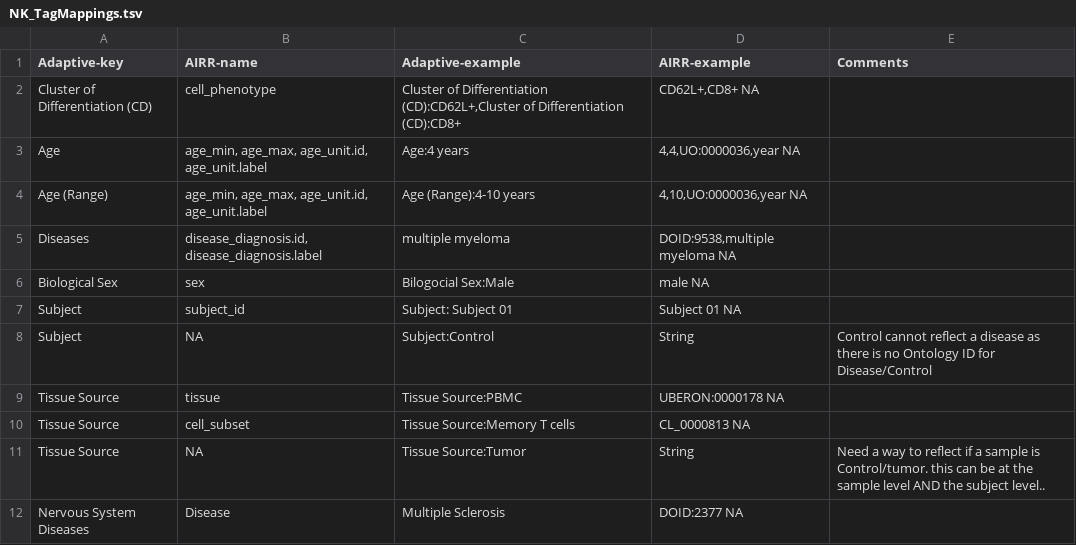
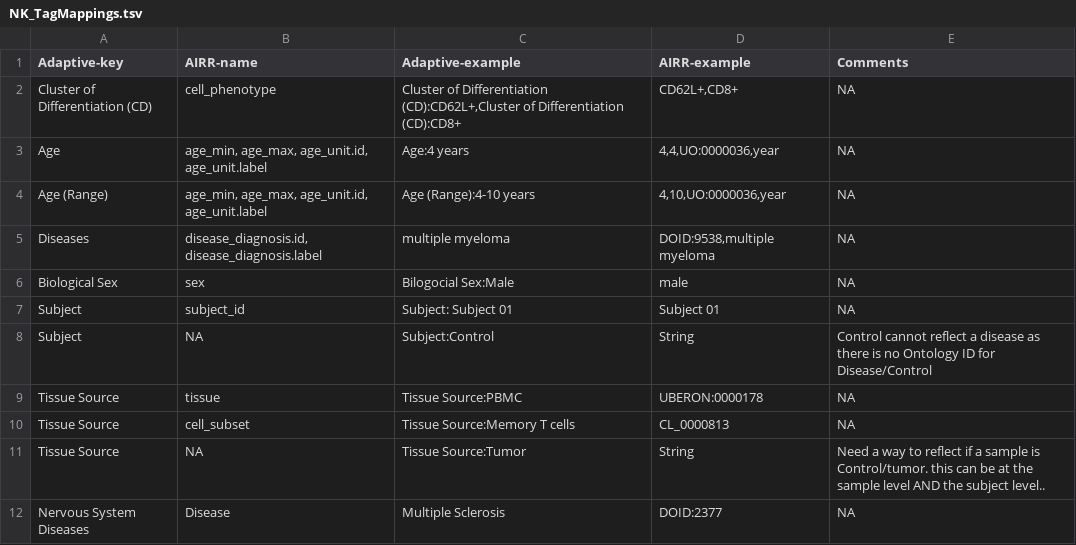
Before and after one commit to sfu-ireceptor/AIRR-seqAA, a TSV file: Mapping_Files/NK_TagMappings.tsv, drawn as a sheet.

Commit message:
spaces to tabs as delim

```diff
--- a/Mapping_Files/NK_TagMappings.tsv
+++ b/Mapping_Files/NK_TagMappings.tsv
@@ -1,12 +1,12 @@
 Adaptive-key	AIRR-name	Adaptive-example	AIRR-example	Comments
-Cluster of Differentiation (CD)	cell_phenotype	Cluster of Differentiation (CD):CD62L+,Cluster of Differentiation (CD):CD8+	CD62L+,CD8+ NA
-Age	age_min, age_max, age_unit.id, age_unit.label	Age:4 years	4,4,UO:0000036,year NA
-Age (Range)	age_min, age_max, age_unit.id, age_unit.label	Age (Range):4-10 years	4,10,UO:0000036,year  NA
-Diseases	disease_diagnosis.id, disease_diagnosis.label	multiple myeloma	DOID:9538,multiple myeloma  NA
-Biological Sex	sex	Bilogocial Sex:Male	male  NA
-Subject	subject_id	Subject: Subject 01	Subject 01  NA
+Cluster of Differentiation (CD)	cell_phenotype	Cluster of Differentiation (CD):CD62L+,Cluster of Differentiation (CD):CD8+	CD62L+,CD8+	NA
+Age	age_min, age_max, age_unit.id, age_unit.label	Age:4 years	4,4,UO:0000036,year	NA
+Age (Range)	age_min, age_max, age_unit.id, age_unit.label	Age (Range):4-10 years	4,10,UO:0000036,year	NA
+Diseases	disease_diagnosis.id, disease_diagnosis.label	multiple myeloma	DOID:9538,multiple myeloma	NA
+Biological Sex	sex	Bilogocial Sex:Male	male	NA
+Subject	subject_id	Subject: Subject 01	Subject 01	NA
 Subject	NA	Subject:Control	String	Control cannot reflect a disease as there is no Ontology ID for Disease/Control
-Tissue Source	tissue	Tissue Source:PBMC	UBERON:0000178  NA
-Tissue Source	cell_subset	Tissue Source:Memory T cells	CL_0000813  NA
+Tissue Source	tissue	Tissue Source:PBMC	UBERON:0000178	NA
+Tissue Source	cell_subset	Tissue Source:Memory T cells	CL_0000813	NA
 Tissue Source	NA	Tissue Source:Tumor	String	Need a way to reflect if a sample is Control/tumor. this can be at the sample level AND the subject level..
-Nervous System Diseases	Disease	Multiple Sclerosis	DOID:2377 NA
+Nervous System Diseases	Disease	Multiple Sclerosis	DOID:2377	NA
```
